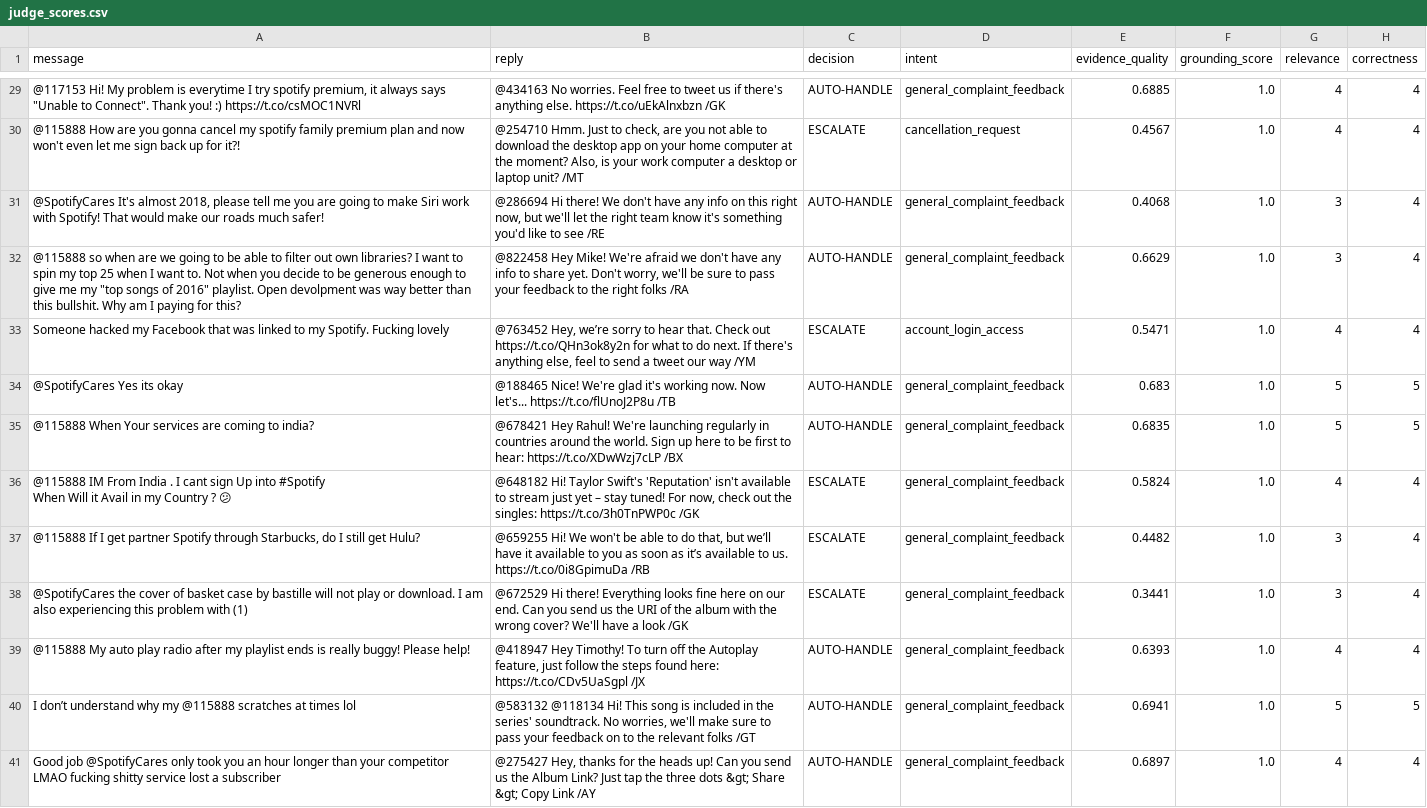
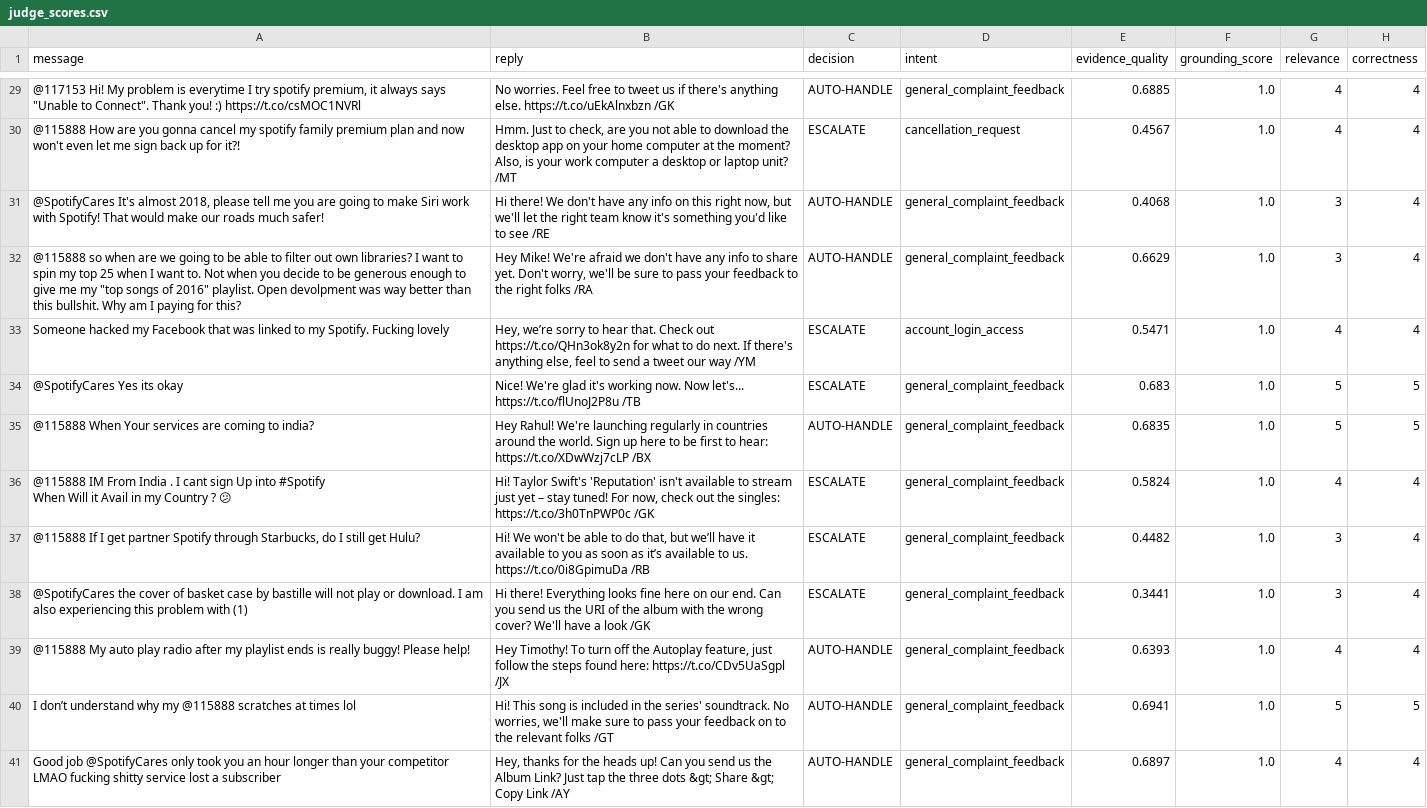
Before and after one commit to Kurapati-Sai-Suhas/koh-AI-support-agent-, a CSV file: reports/judge_scores.csv, drawn as a sheet; only a part is shown, gaps mark what is left out; the diff covers the shown part only; the diff names each change by its address in the sheet, - before the commit and + after, or states it on an @@ line.

```diff
--- a/reports/judge_scores.csv
+++ b/reports/judge_scores.csv
-B29 (reply): @434163 No worries.…
+B29 (reply): No worries.…
-B30 (reply): @254710 Hmm. Just…
+B30 (reply): Hmm. Just…
-B31 (reply): @286694 Hi there!…
+B31 (reply): Hi there!…
-B32 (reply): @822458 Hey Mike!…
+B32 (reply): Hey Mike!…
-B33 (reply): @763452 Hey, we’re…
+B33 (reply): Hey, we’re…
-B34 (reply): @188465 Nice! We're…
+B34 (reply): Nice! We're…
-C34 (decision): AUTO-HANDLE
+C34 (decision): ESCALATE
-B35 (reply): @678421 Hey Rahul!…
+B35 (reply): Hey Rahul!…
-B36 (reply): @648182 Hi! Taylor…
+B36 (reply): Hi! Taylor…
-B37 (reply): @659255 Hi! We…
+B37 (reply): Hi! We…
-B38 (reply): @672529 Hi there!…
+B38 (reply): Hi there!…
-B39 (reply): @418947 Hey Timothy!…
+B39 (reply): Hey Timothy!…
-B40 (reply): @583132 @118134 Hi! This…
+B40 (reply): Hi! This…
-B41 (reply): @275427 Hey, thanks…
+B41 (reply): Hey, thanks…
```
Also changed, not shown: 29 edited cells elsewhere in this file, reports/agent_decisions_golden.csv, 16 other files.
